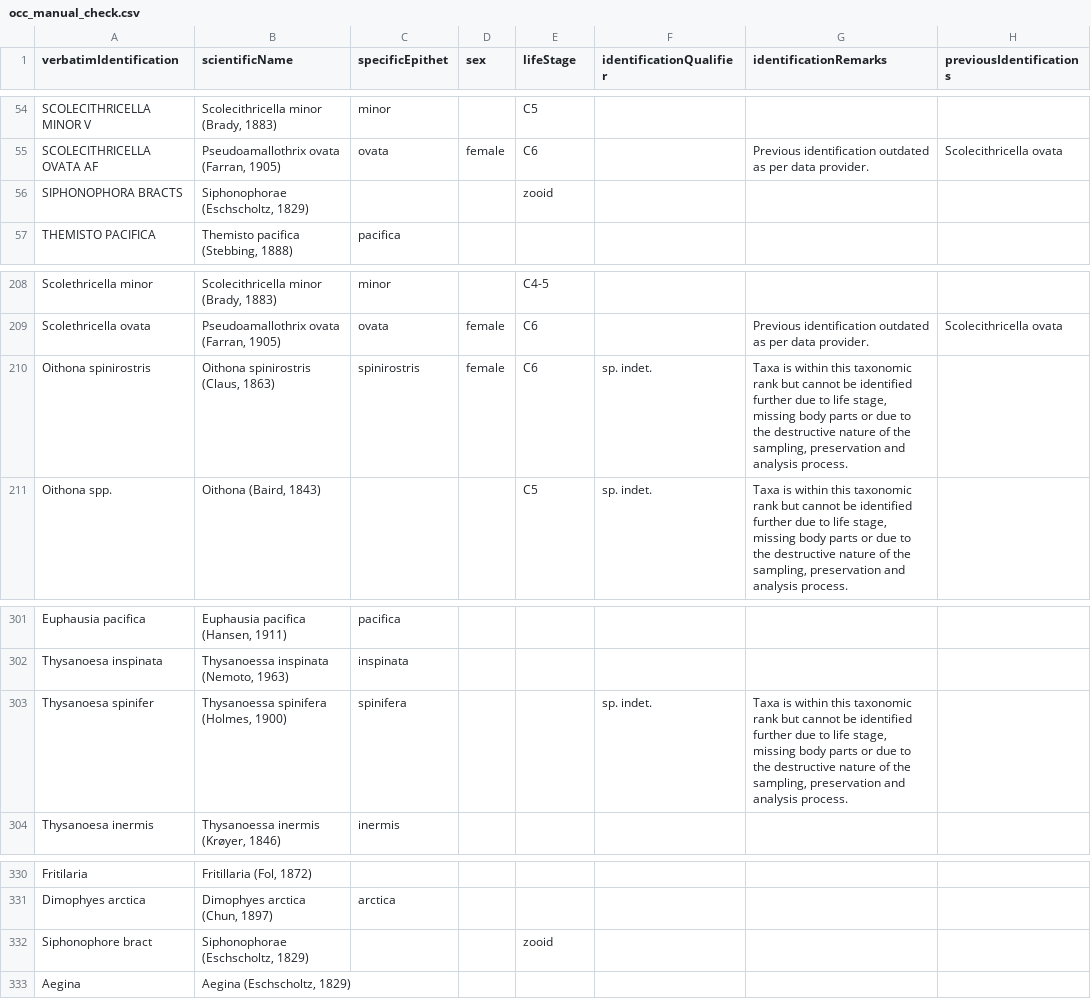
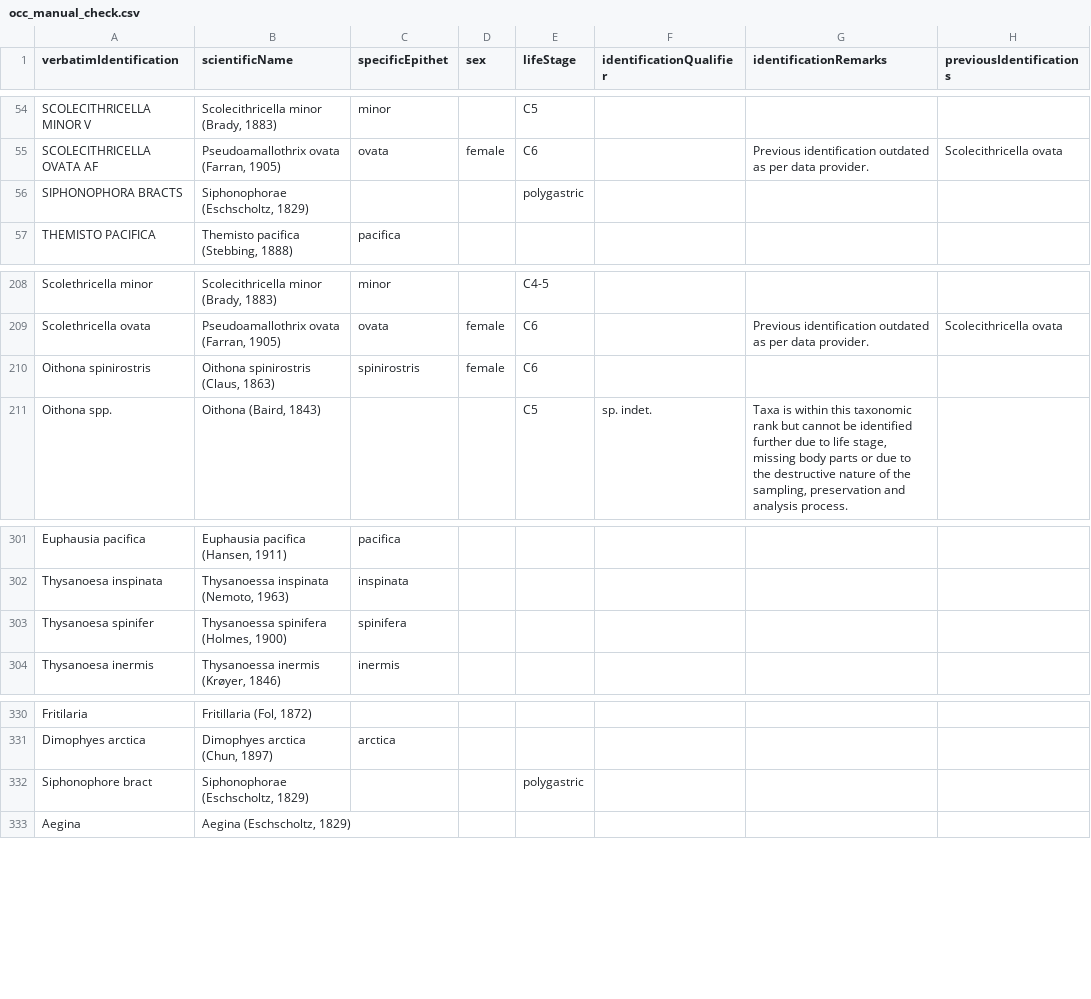
Before and after one commit to international-year-of-the-salmon/2022-IYS-Bongo, a CSV file: standardized_data/occ_manual_check.csv, drawn as a sheet; only a part is shown, gaps mark what is left out; the diff names each change by its address in the sheet, - before the commit and + after, or states it on an @@ line.

```diff
--- a/standardized_data/occ_manual_check.csv
+++ b/standardized_data/occ_manual_check.csv
-E56 (lifeStage): zooid
+E56 (lifeStage): polygastric
-F210 (identificationQualifier): sp. indet.
+F210 (identificationQualifier): (empty)
-G210 (identificationRemarks): Taxa is within this taxonomic rank but cannot be identified further due to life stage, missing body parts or due to the destructive nature of the sampling, preservation and analysis process.
+G210 (identificationRemarks): (empty)
-F303 (identificationQualifier): sp. indet.
+F303 (identificationQualifier): (empty)
-G303 (identificationRemarks): Taxa is within this taxonomic rank but cannot be identified further due to life stage, missing body parts or due to the destructive nature of the sampling, preservation and analysis process.
+G303 (identificationRemarks): (empty)
-E332 (lifeStage): zooid
+E332 (lifeStage): polygastric
```
Also changed, not shown: 2 other files.
